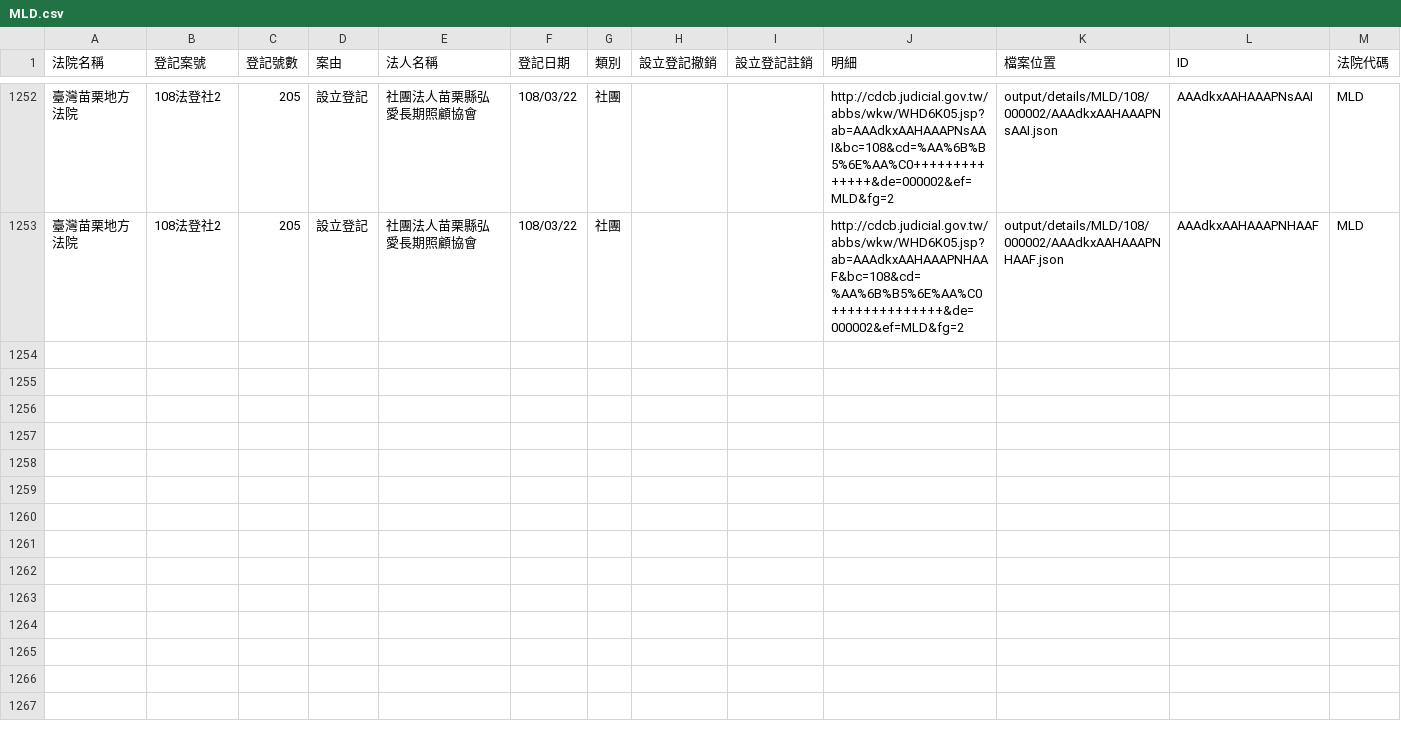
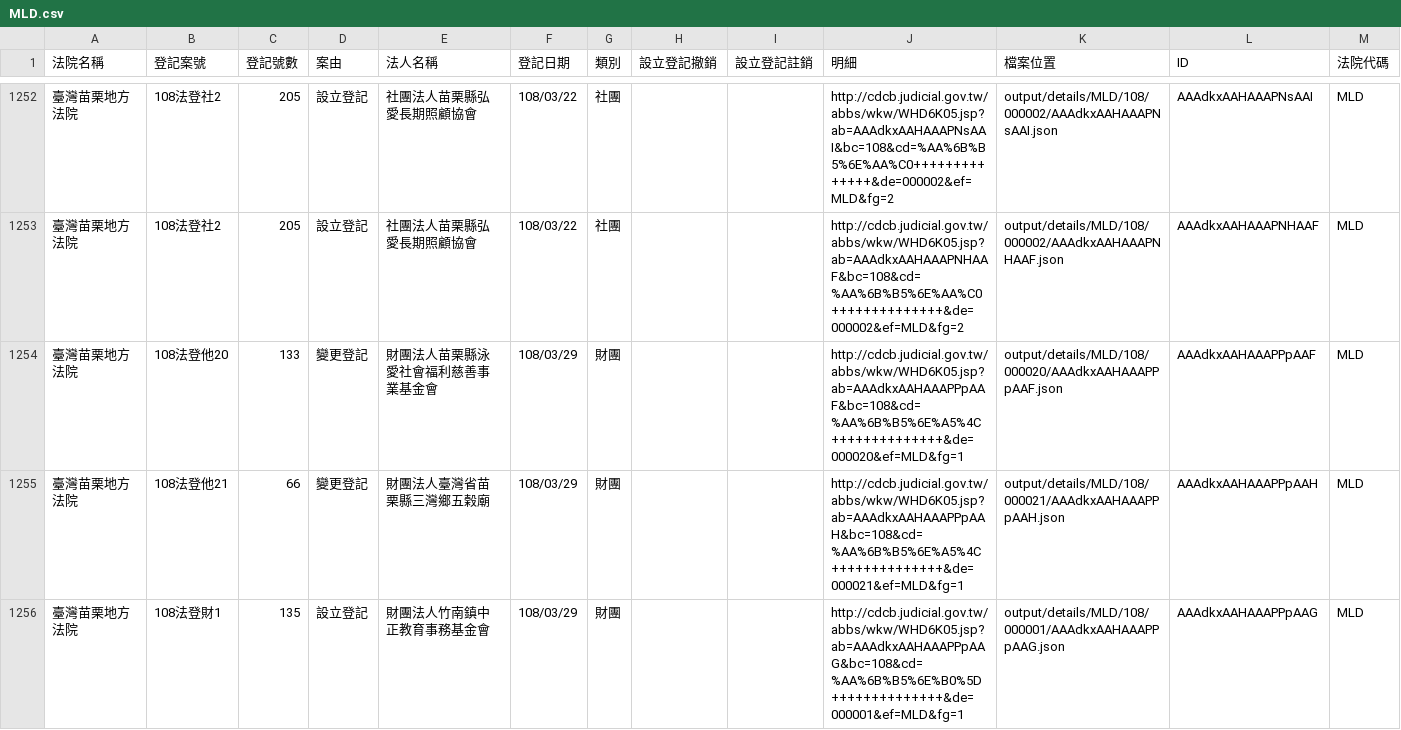
Before and after one commit to g0v/foundationtw, a CSV file: output/lists/MLD.csv, drawn as a sheet; only a part is shown, gaps mark what is left out.

Commit message:
update datasets @ 2019-03-30 02:00:01

```diff
--- a/output/lists/MLD.csv
+++ b/output/lists/MLD.csv
@@ -1253 +1253,4 @@
 臺灣苗栗地方法院,108法登社2,205,設立登記,社團法人苗栗縣弘愛長期照顧協會,108/03/22,社團,,,http://cdcb.judicial.gov.tw/abbs/wkw/WHD6K05.jsp?ab=AAAdkxAAHAAAPNHAAF&bc=108&cd=%AA%6B%B5%6E%AA%C0++++++++++++++&de=000002&ef=MLD&fg=2,output/details/MLD/108/000002/AAAdkxAAHAAAPNHAAF.json,AAAdkxAAHAAAPNHAAF,MLD
+臺灣苗栗地方法院,108法登他20,133,變更登記,財團法人苗栗縣泳愛社會福利慈善事業基金會,108/03/29,財團,,,http://cdcb.judicial.gov.tw/abbs/wkw/WHD6K05.jsp?ab=AAAdkxAAHAAAPPpAAF&bc=108&cd=%AA%6B%B5%6E%A5%4C++++++++++++++&de=000020&ef=MLD&fg=1,output/details/MLD/108/000020/AAAdkxAAHAAAPPpAAF.json,AAAdkxAAHAAAPPpAAF,MLD
+臺灣苗栗地方法院,108法登他21,66,變更登記,財團法人臺灣省苗栗縣三灣鄉五榖廟,108/03/29,財團,,,http://cdcb.judicial.gov.tw/abbs/wkw/WHD6K05.jsp?ab=AAAdkxAAHAAAPPpAAH&bc=108&cd=%AA%6B%B5%6E%A5%4C++++++++++++++&de=000021&ef=MLD&fg=1,output/details/MLD/108/000021/AAAdkxAAHAAAPPpAAH.json,AAAdkxAAHAAAPPpAAH,MLD
+臺灣苗栗地方法院,108法登財1,135,設立登記,財團法人竹南鎮中正教育事務基金會,108/03/29,財團,,,http://cdcb.judicial.gov.tw/abbs/wkw/WHD6K05.jsp?ab=AAAdkxAAHAAAPPpAAG&bc=108&cd=%AA%6B%B5%6E%B0%5D++++++++++++++&de=000001&ef=MLD&fg=1,output/details/MLD/108/000001/AAAdkxAAHAAAPPpAAG.json,AAAdkxAAHAAAPPpAAG,MLD
```
Also changed, not shown: 21 other files.
